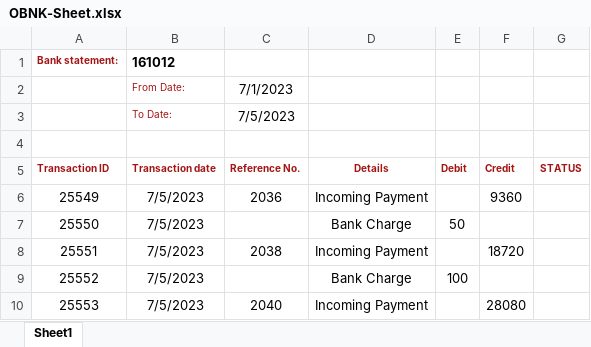
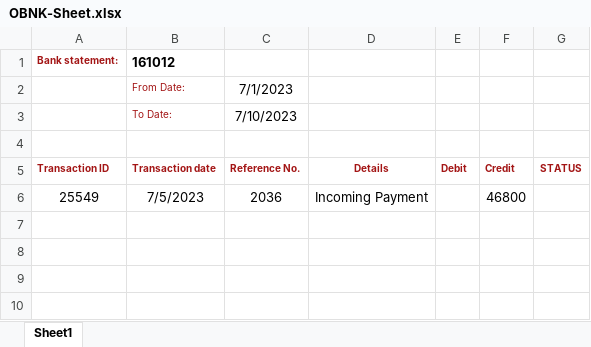
Before and after one commit to KpFavas/RpaTesting, an Excel workbook: RobocorpTestRobots/OBNK-Sheet.xlsx, sheet Sheet1, drawn as a sheet; values as stored, in another font and other column widths than the file's, no borders; the diff names each change by its address in the sheet, - before the commit and + after, or states it on an @@ line.

```diff
--- a/RobocorpTestRobots/OBNK-Sheet.xlsx (sheet Sheet1)
+++ b/RobocorpTestRobots/OBNK-Sheet.xlsx (sheet Sheet1)
-C3 (Reference No.): 7/5/2023
+C3 (Reference No.): 7/10/2023
-F6 (Credit): 9360
+F6 (Credit): 46800
-row 7: 25550 | 7/5/2023 |  | Bank Charge | 50
-row 8: 25551 | 7/5/2023 | 2038 | Incoming Payment |  | 18720
-row 9: 25552 | 7/5/2023 |  | Bank Charge | 100
-row 10: 25553 | 7/5/2023 | 2040 | Incoming Payment |  | 28080
```
Also changed, not shown: RobocorpTestRobots/SAP-Project/OBNK-Sheet.xlsx.
